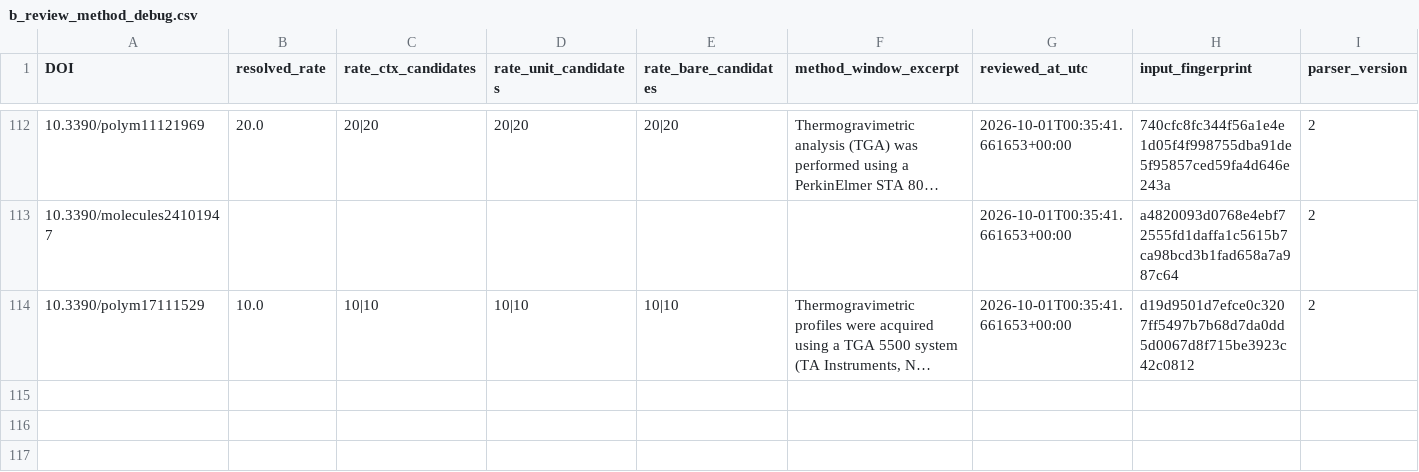
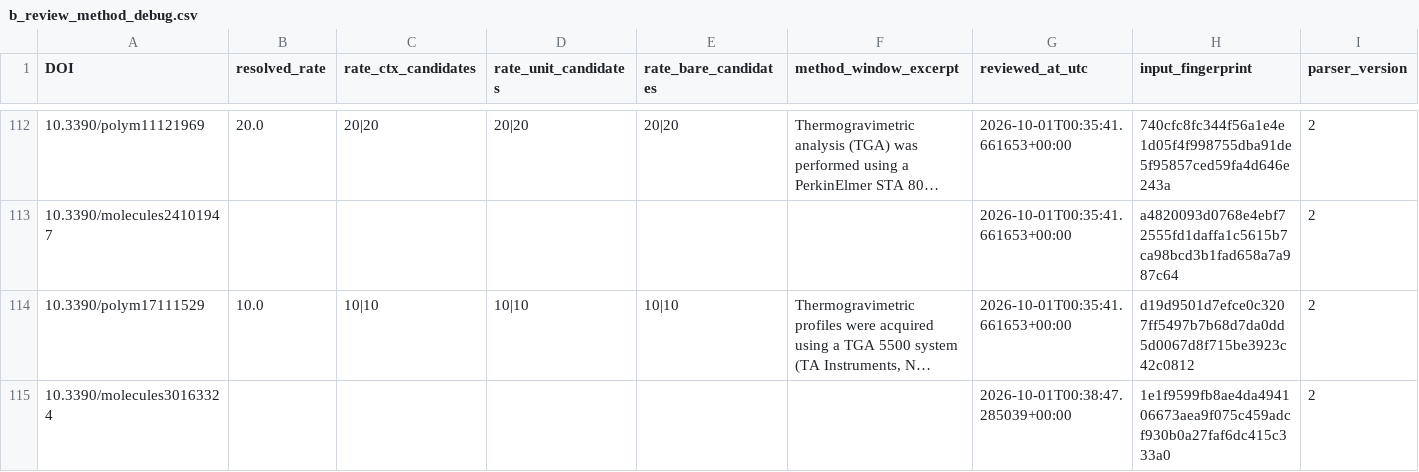
Before and after one commit to PolyFT/textile-tga-database, a CSV file: data/automation/b_review_method_debug.csv, drawn as a sheet; only a part is shown, gaps mark what is left out; long unchanged cells end in …; rows hold the shown columns only; the diff covers the shown part only; the diff names each change by its address in the sheet, - before the commit and + after, or states it on an @@ line.

```diff
--- a/data/automation/b_review_method_debug.csv
+++ b/data/automation/b_review_method_debug.csv
+row 115: 10.3390/molecules30163324 |  |  |  |  |  | 2026-10-01T00:38:47.285039+00:00 | 1e1f9599fb8ae4da494106673aea9f075c459adcf930b0a27faf6dc415c333a0 | 2
```
Also changed, not shown: 1 added row elsewhere in this file, 6 other files.
